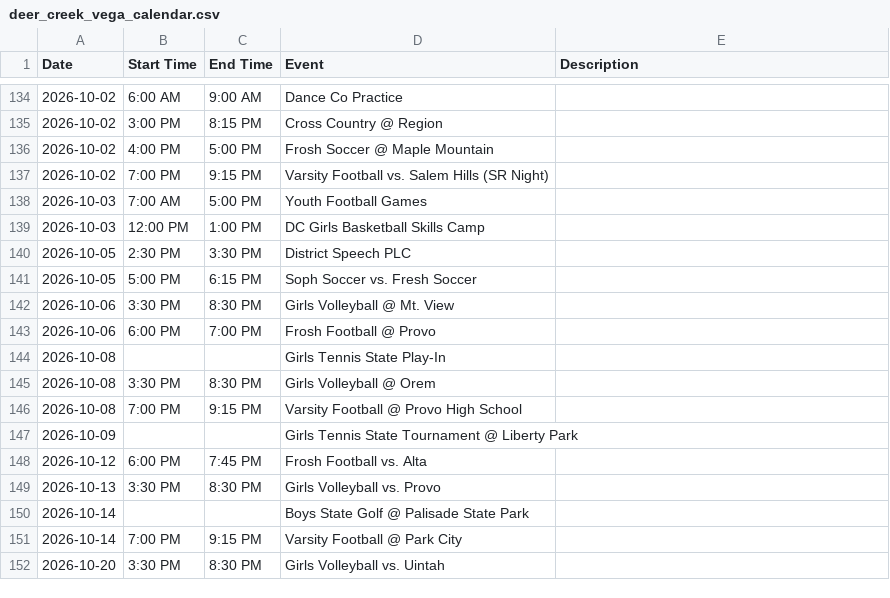
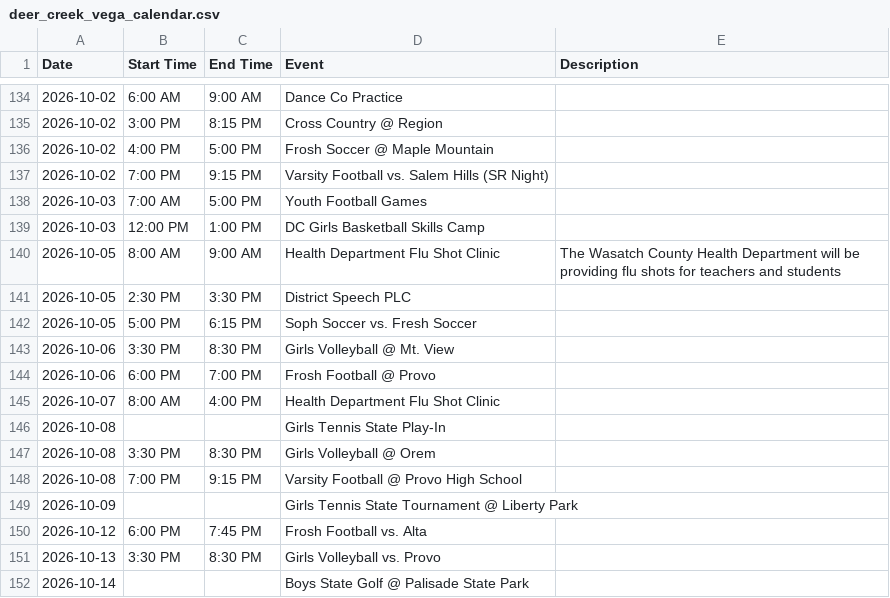
Before and after one commit to rmawhinney12/DK-Calendar, a CSV file: deer_creek_vega_calendar.csv, drawn as a sheet; only a part is shown, gaps mark what is left out; the shorter side is filled out with more unchanged rows; the diff covers the shown part only; the diff names each change by its address in the sheet, - before the commit and + after, or states it on an @@ line.

```diff
--- a/deer_creek_vega_calendar.csv
+++ b/deer_creek_vega_calendar.csv
+row 140: 2026-10-05 | 8:00 AM | 9:00 AM | Health Department Flu Shot Clinic | The Wasatch County Health Department will be providing flu shots for teachers and students
+row 145: 2026-10-07 | 8:00 AM | 4:00 PM | Health Department Flu Shot Clinic
```
Also changed, not shown: 10 added rows elsewhere in this file, combined_calendar.csv, heber_schedule.csv, 2 other files.
